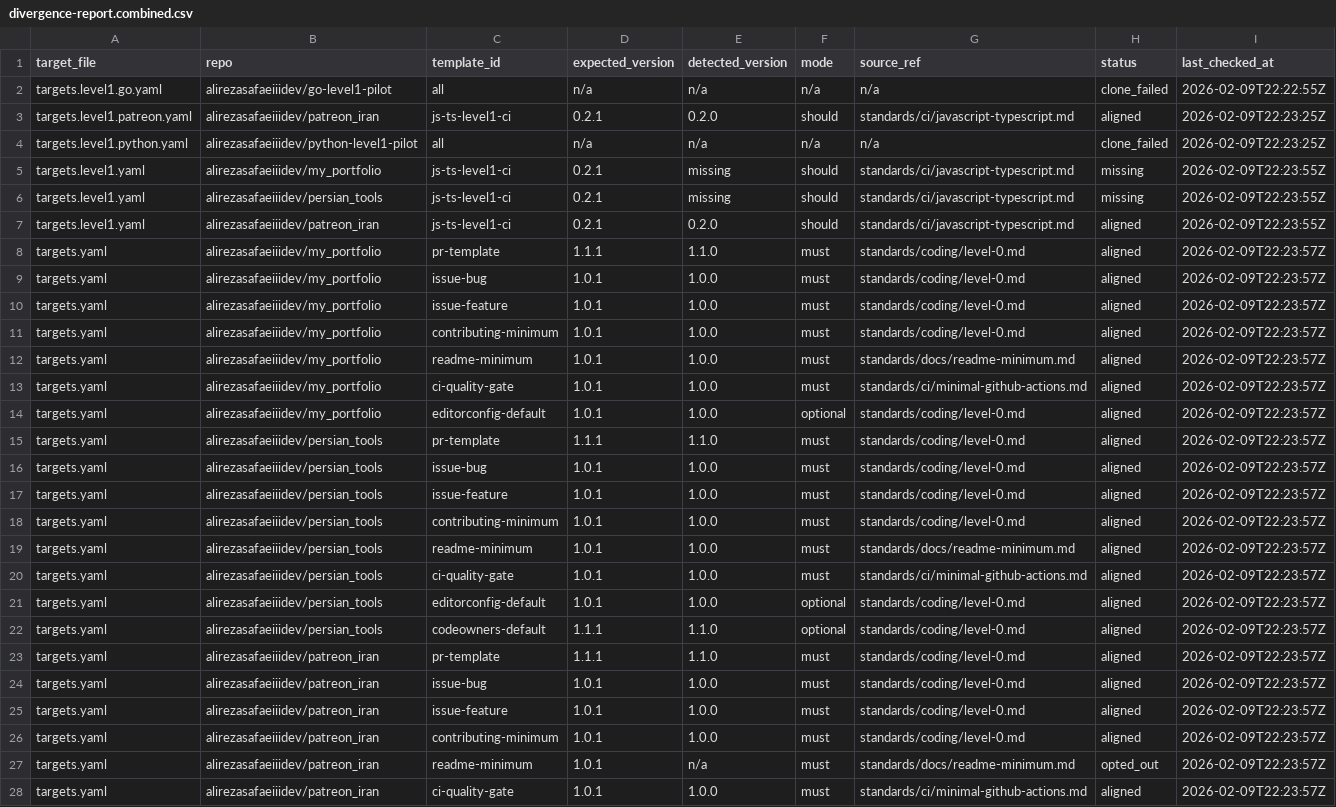
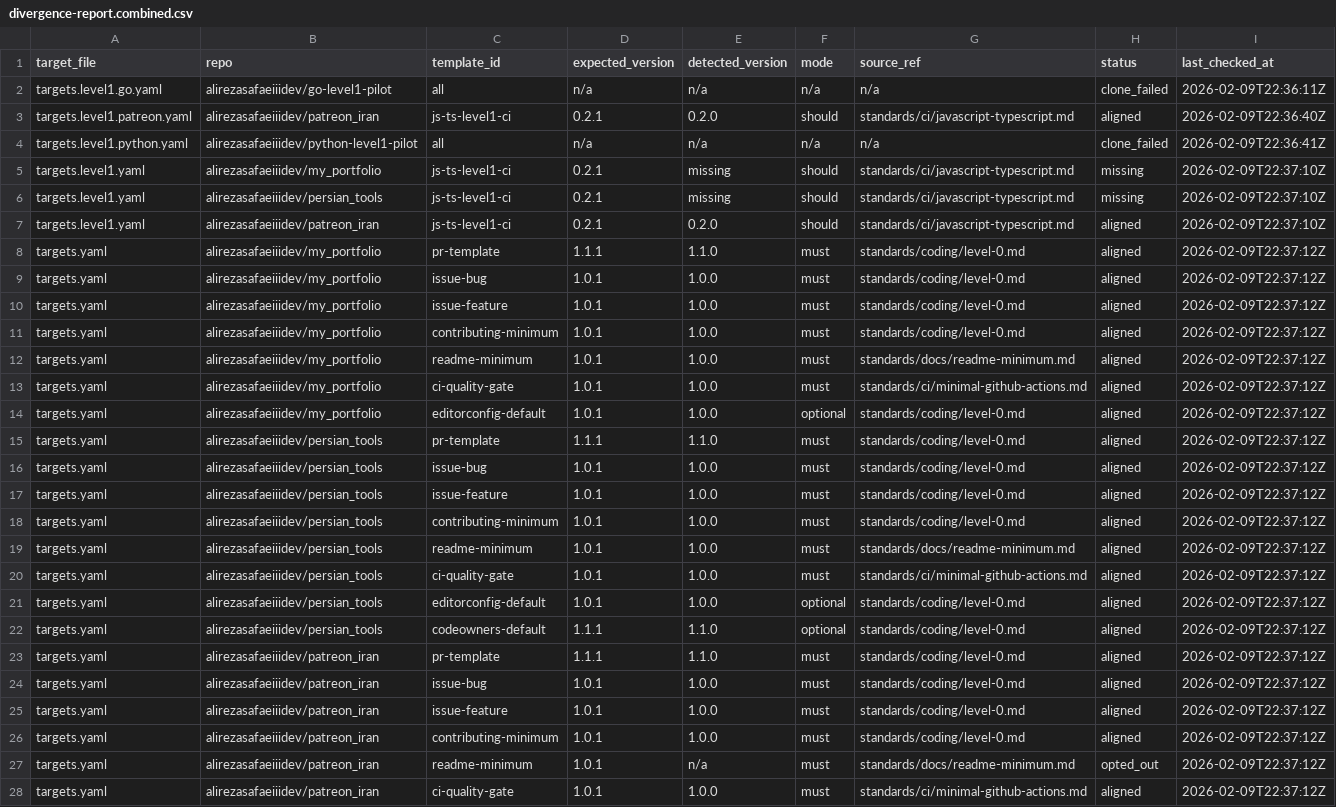
Before and after one commit to alirezasafaeiiidev/asdev_platform, a CSV file: sync/divergence-report.combined.csv, drawn as a sheet; only a part is shown; the diff covers the shown part only; the diff names each change by its address in the sheet, - before the commit and + after, or states it on an @@ line.

```diff
--- a/sync/divergence-report.combined.csv
+++ b/sync/divergence-report.combined.csv
-I2 (last_checked_at): 2026-02-09T22:22:55Z
+I2 (last_checked_at): 2026-02-09T22:36:11Z
-I3 (last_checked_at): 2026-02-09T22:23:25Z
+I3 (last_checked_at): 2026-02-09T22:36:40Z
-I4 (last_checked_at): 2026-02-09T22:23:25Z
+I4 (last_checked_at): 2026-02-09T22:36:41Z
-I5:I7 (last_checked_at): 2026-02-09T22:23:55Z
+I5:I7 (last_checked_at): 2026-02-09T22:37:10Z
-I8:I28 (last_checked_at): 2026-02-09T22:23:57Z
+I8:I28 (last_checked_at): 2026-02-09T22:37:12Z
```
Also changed, not shown: 1 edited cell elsewhere in this file, sync/divergence-report.combined.errors.csv, 1 other file.
